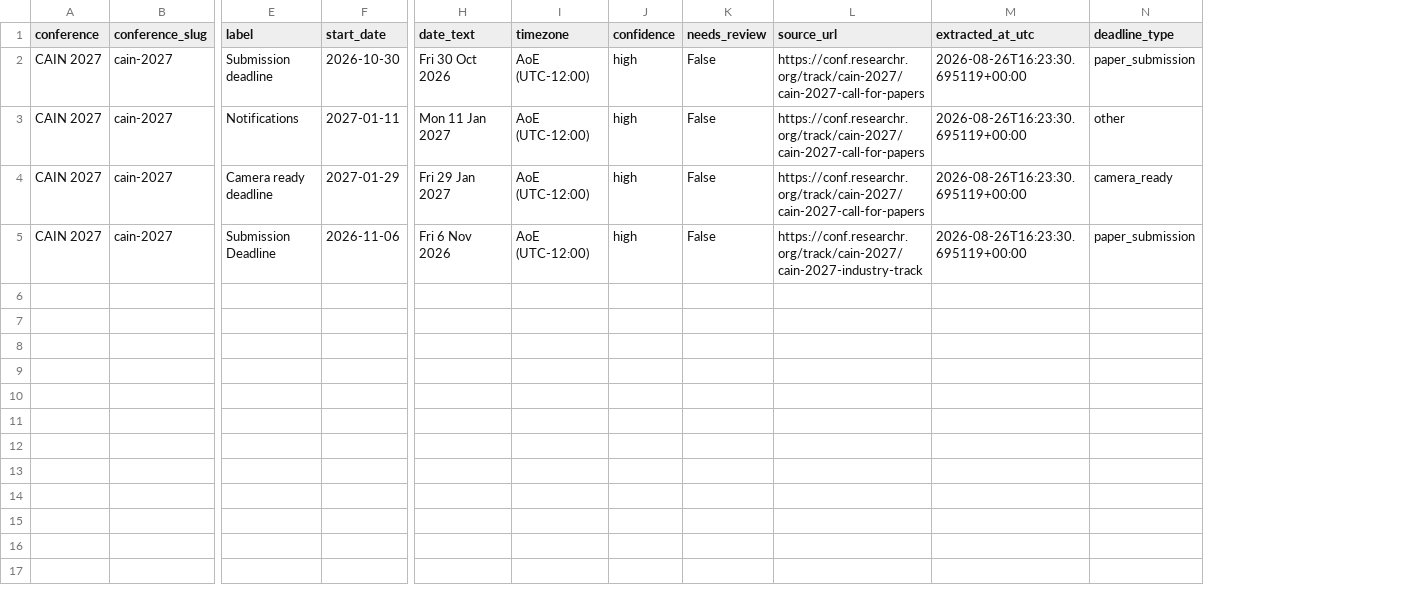
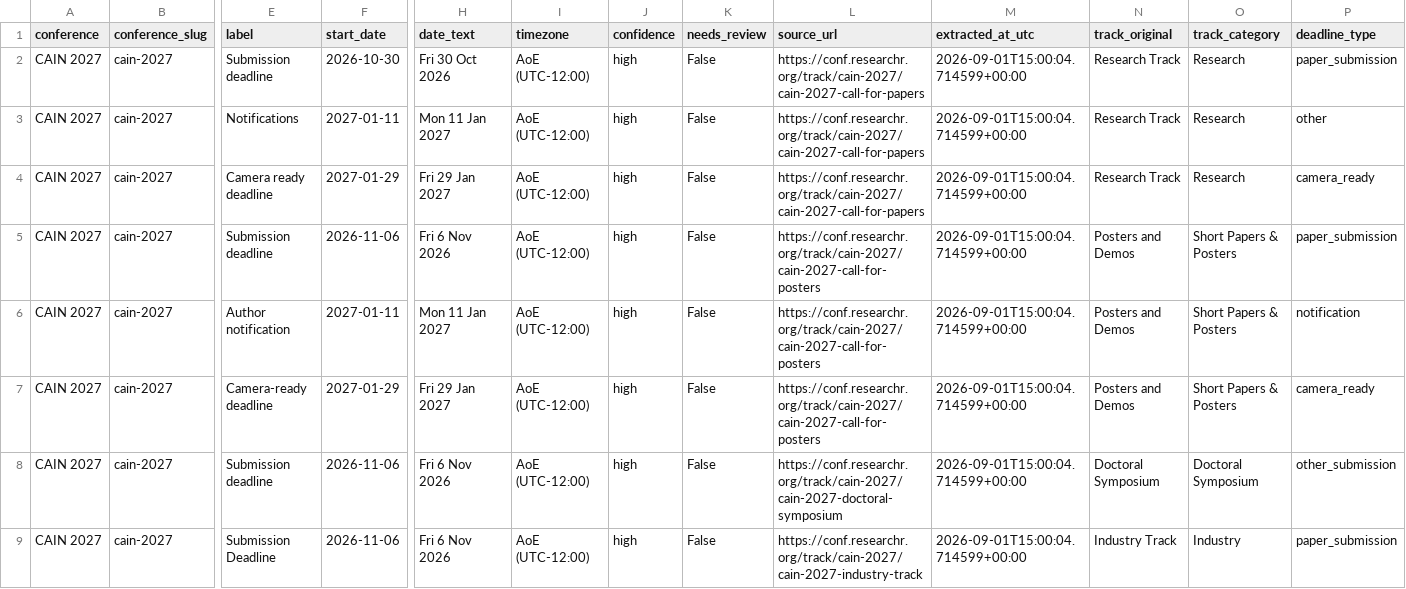
Before and after one commit to ElmiraOn/SE_research_calendar, a CSV file: data/cain_2027_deadlines.csv, drawn as a sheet; only a part is shown, gaps mark what is left out; addresses are those after the commit; rows hold the shown columns only; the diff names each change by its address in the sheet, - before the commit and + after, or states it on an @@ line.

```diff
--- a/data/cain_2027_deadlines.csv
+++ b/data/cain_2027_deadlines.csv
+column N (track_original), rows 2-4: all Research Track; row 9: Industry Track
+column O (track_category), rows 2-4: all Research; row 9: Industry
-M2:M4 (extracted_at_utc): 2026-08-26T16:23:30.695119+00:00
+M2:M4 (extracted_at_utc): 2026-09-01T15:00:04.714599+00:00
+row 5: CAIN 2027 | cain-2027 | Submission deadline | 2026-11-06 | Fri 6 Nov 2026 | AoE (UTC-12:00) | high | False | https://conf.researchr.org/track/cain-2027/cain-2027-call-for-posters | 2026-09-01T15:00:04.714599+00:00 | Posters and Demos | Short Papers & Posters | paper_submission
+row 6: CAIN 2027 | cain-2027 | Author notification | 2027-01-11 | Mon 11 Jan 2027 | AoE (UTC-12:00) | high | False | https://conf.researchr.org/track/cain-2027/cain-2027-call-for-posters | 2026-09-01T15:00:04.714599+00:00 | Posters and Demos | Short Papers & Posters | notification
+row 7: CAIN 2027 | cain-2027 | Camera-ready deadline | 2027-01-29 | Fri 29 Jan 2027 | AoE (UTC-12:00) | high | False | https://conf.researchr.org/track/cain-2027/cain-2027-call-for-posters | 2026-09-01T15:00:04.714599+00:00 | Posters and Demos | Short Papers & Posters | camera_ready
+row 8: CAIN 2027 | cain-2027 | Submission deadline | 2026-11-06 | Fri 6 Nov 2026 | AoE (UTC-12:00) | high | False | https://conf.researchr.org/track/cain-2027/cain-2027-doctoral-symposium | 2026-09-01T15:00:04.714599+00:00 | Doctoral Symposium | Doctoral Symposium | other_submission
-M9 (extracted_at_utc): 2026-08-26T16:23:30.695119+00:00
+M9 (extracted_at_utc): 2026-09-01T15:00:04.714599+00:00
```
Also changed, not shown: data/eseiw_2026_deadlines.csv, data/icse_2027_deadlines.csv, 11 other files.
